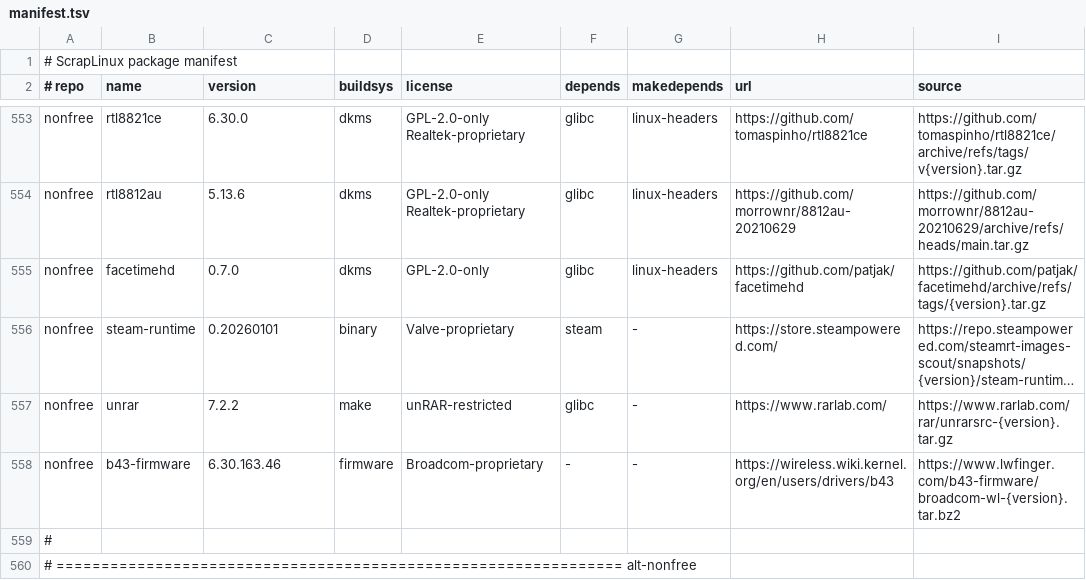
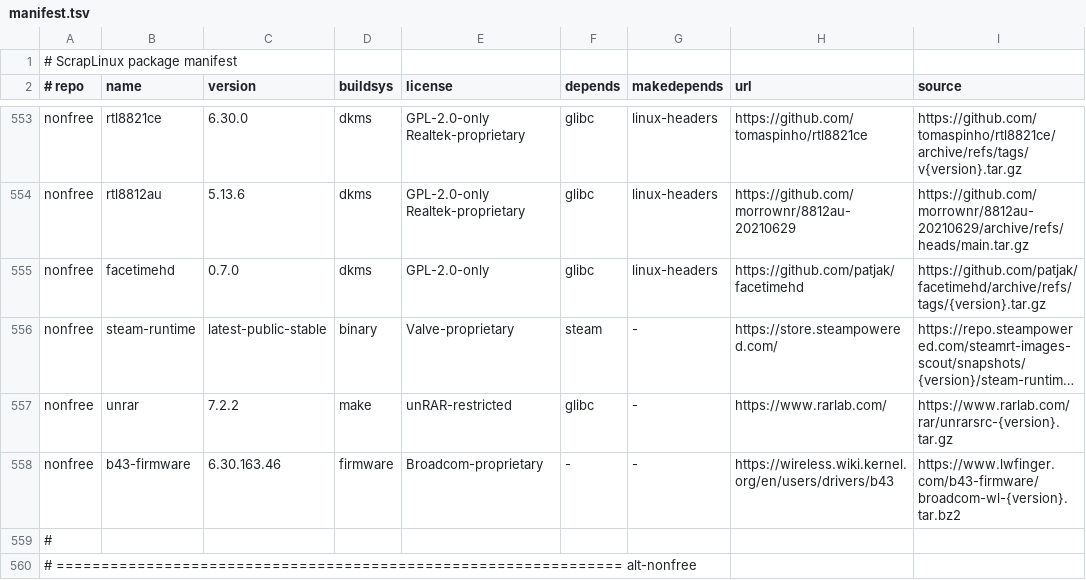
Before and after one commit to apiwo/scraplinux-ports, a TSV file: ALL/manifest.tsv, drawn as a sheet; only a part is shown, gaps mark what is left out; long unchanged cells end in …; the diff names each change by its address in the sheet, - before the commit and + after, or states it on an @@ line.

```diff
--- a/ALL/manifest.tsv
+++ b/ALL/manifest.tsv
-C556 (version): 0.20260101
+C556 (version): latest-public-stable
```
Also changed, not shown: 1 other file.
